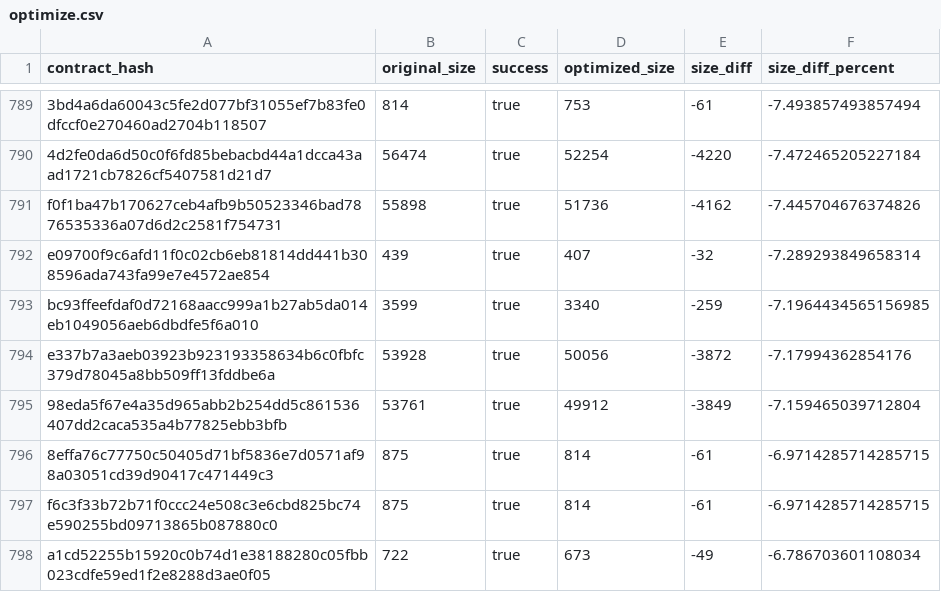
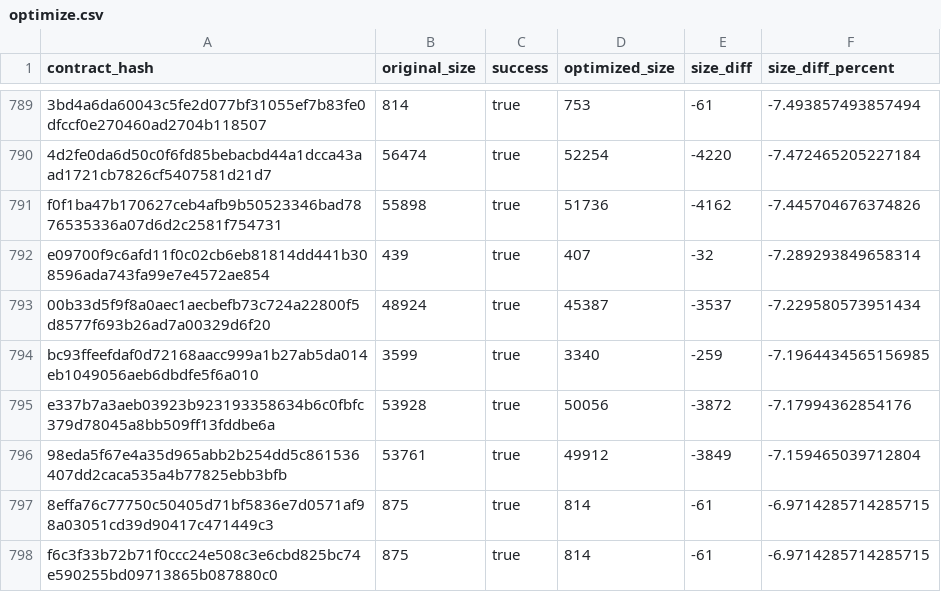
Before and after one commit to stellar-experimental/contract-wasms, a CSV file: analysis/optimize.csv, drawn as a sheet; only a part is shown, gaps mark what is left out; the shorter side is filled out with more unchanged rows; the diff names each change by its address in the sheet, - before the commit and + after, or states it on an @@ line.

```diff
--- a/analysis/optimize.csv
+++ b/analysis/optimize.csv
+row 793: 00b33d5f9f8a0aec1aecbefb73c724a22800f5d8577f693b26ad7a00329d6f20 | 48924 | true | 45387 | -3537 | -7.229580573951434
```
Also changed, not shown: analysis/dupe-code.csv, analysis/dupe-sections.csv, 11 other files.
